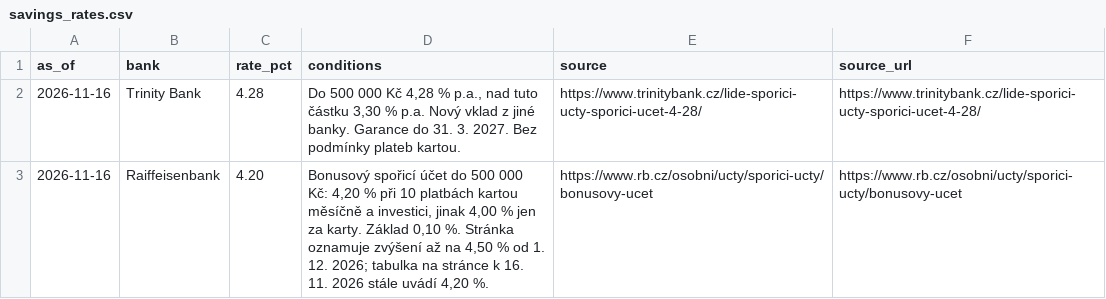
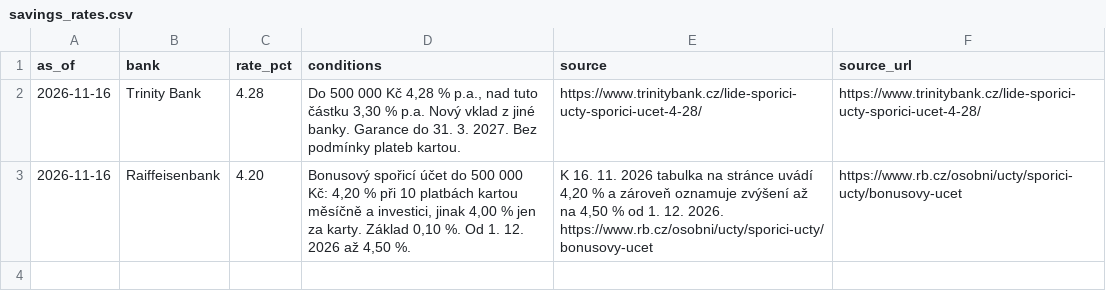
Before and after one commit to zabranda/sazby-dashboard, a CSV file: data/savings_rates.csv, drawn as a sheet.

```diff
--- a/data/savings_rates.csv
+++ b/data/savings_rates.csv
@@ -2,2 +2,2 @@ as_of,bank,rate_pct,conditions,source,source_url
 2026-11-16,Trinity Bank,4.28,"Do 500 000 Kč 4,28 % p.a., nad tuto částku 3,30 % p.a. Nový vklad z jiné banky. Garance do 31. 3. 2027. Bez podmínky plateb kartou.",https://www.trinitybank.cz/lide-sporici-ucty-sporici-ucet-4-28/,https://www.trinitybank.cz/lide-sporici-ucty-sporici-ucet-4-28/
-2026-11-16,Raiffeisenbank,4.20,"Bonusový spořicí účet do 500 000 Kč: 4,20 % při 10 platbách kartou měsíčně a investici, jinak 4,00 % jen za karty. Základ 0,10 %. Stránka oznamuje zvýšení až na 4,50 % od 1. 12. 2026; tabulka na stránce k 16. 11. 2026 stále uvádí 4,20 %.",https://www.rb.cz/osobni/ucty/sporici-ucty/bonusovy-ucet,https://www.rb.cz/osobni/ucty/sporici-ucty/bonusovy-ucet
+2026-11-16,Raiffeisenbank,4.20,"Bonusový spořicí účet do 500 000 Kč: 4,20 % při 10 platbách kartou měsíčně a investici, jinak 4,00 % jen za karty. Základ 0,10 %. Od 1. 12. 2026 až 4,50 %.","K 16. 11. 2026 tabulka na stránce uvádí 4,20 % a zároveň oznamuje zvýšení až na 4,50 % od 1. 12. 2026. https://www.rb.cz/osobni/ucty/sporici-ucty/bonusovy-ucet",https://www.rb.cz/osobni/ucty/sporici-ucty/bonusovy-ucet
```
Also changed, not shown: 2 other files.
